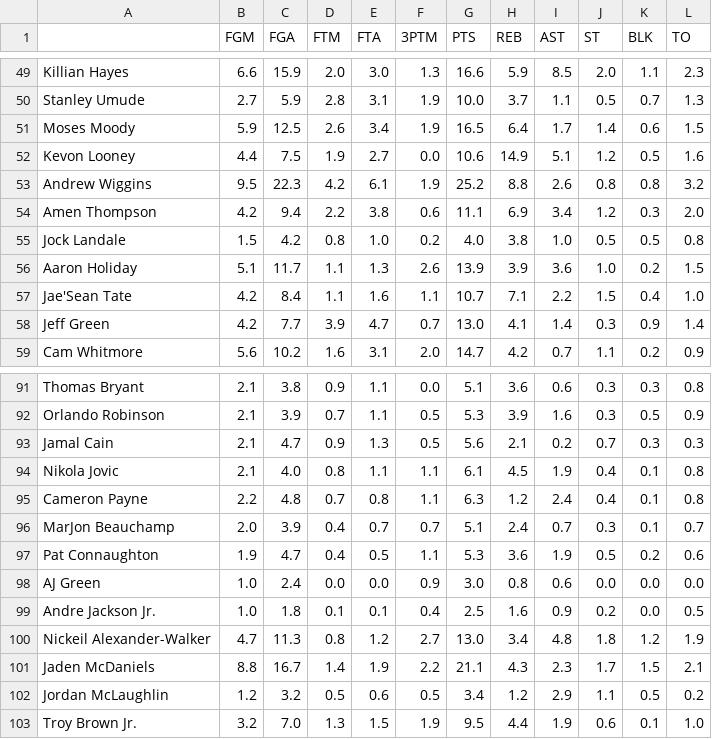
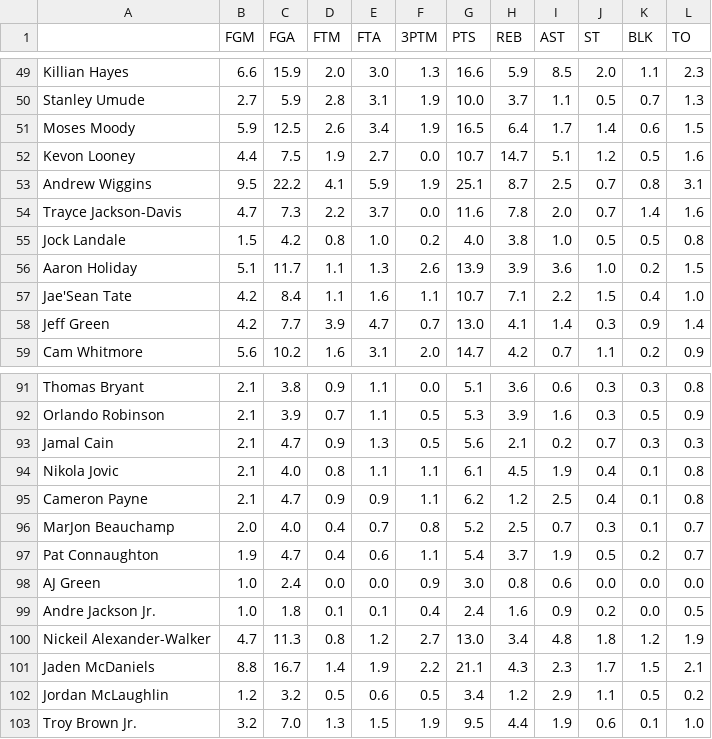
Before and after one commit to tanierell/YahooFantasy, a CSV file: outputs/Excels/Ootan/FA_proj_Jan_05-Jan_07.csv, drawn as a sheet; only a part is shown, gaps mark what is left out; the diff covers the shown part only.

```diff
--- a/outputs/Excels/Ootan/FA_proj_Jan_05-Jan_07.csv
+++ b/outputs/Excels/Ootan/FA_proj_Jan_05-Jan_07.csv
@@ -51,5 +51,5 @@ Stanley Umude,2.7,5.9,2.8,3.1,1.9,10.0,3.7,1.1,0.5,0.7,1.3
 Moses Moody,5.9,12.5,2.6,3.4,1.9,16.5,6.4,1.7,1.4,0.6,1.5
-Kevon Looney,4.4,7.5,1.9,2.7,0.0,10.6,14.9,5.1,1.2,0.5,1.6
-Andrew Wiggins,9.5,22.3,4.2,6.1,1.9,25.2,8.8,2.6,0.8,0.8,3.2
-Amen Thompson,4.2,9.4,2.2,3.8,0.6,11.1,6.9,3.4,1.2,0.3,2.0
+Kevon Looney,4.4,7.5,1.9,2.7,0.0,10.7,14.7,5.1,1.2,0.5,1.6
+Andrew Wiggins,9.5,22.2,4.1,5.9,1.9,25.1,8.7,2.5,0.7,0.8,3.1
+Trayce Jackson-Davis,4.7,7.3,2.2,3.7,0.0,11.6,7.8,2.0,0.7,1.4,1.6
 Jock Landale,1.5,4.2,0.8,1.0,0.2,4.0,3.8,1.0,0.5,0.5,0.8
@@ -94,7 +94,7 @@ Jamal Cain,2.1,4.7,0.9,1.3,0.5,5.6,2.1,0.2,0.7,0.3,0.3
 Nikola Jovic,2.1,4.0,0.8,1.1,1.1,6.1,4.5,1.9,0.4,0.1,0.8
-Cameron Payne,2.2,4.8,0.7,0.8,1.1,6.3,1.2,2.4,0.4,0.1,0.8
-MarJon Beauchamp,2.0,3.9,0.4,0.7,0.7,5.1,2.4,0.7,0.3,0.1,0.7
-Pat Connaughton,1.9,4.7,0.4,0.5,1.1,5.3,3.6,1.9,0.5,0.2,0.6
+Cameron Payne,2.1,4.7,0.9,0.9,1.1,6.2,1.2,2.5,0.4,0.1,0.8
+MarJon Beauchamp,2.0,4.0,0.4,0.7,0.8,5.2,2.5,0.7,0.3,0.1,0.7
+Pat Connaughton,1.9,4.7,0.4,0.6,1.1,5.4,3.7,1.9,0.5,0.2,0.7
 AJ Green,1.0,2.4,0.0,0.0,0.9,3.0,0.8,0.6,0.0,0.0,0.0
-Andre Jackson Jr.,1.0,1.8,0.1,0.1,0.4,2.5,1.6,0.9,0.2,0.0,0.5
+Andre Jackson Jr.,1.0,1.8,0.1,0.1,0.4,2.4,1.6,0.9,0.2,0.0,0.5
 Nickeil Alexander-Walker,4.7,11.3,0.8,1.2,2.7,13.0,3.4,4.8,1.8,1.2,1.9
```
Also changed, not shown: 1 added row, 2 removed rows and 43 edited cells elsewhere in this file, outputs/Excels/Sheniuk/FA_proj_Jan_05-Jan_07.csv, 38 other files.
